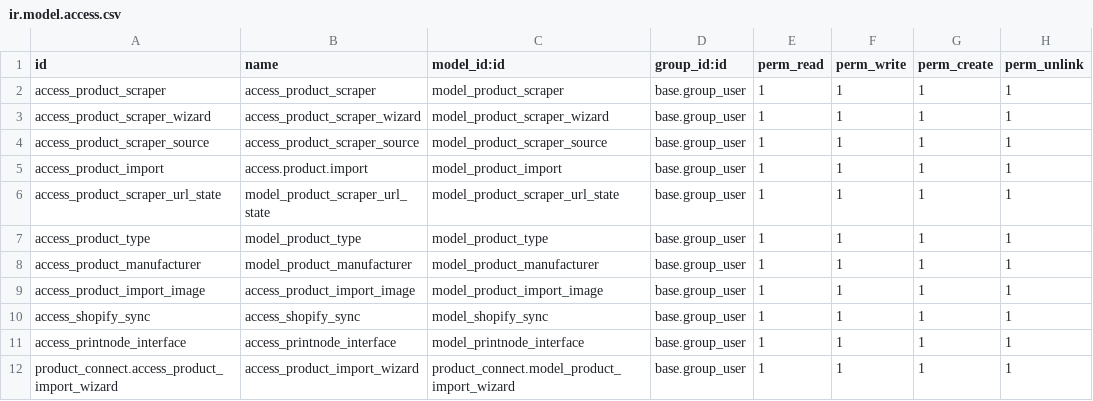
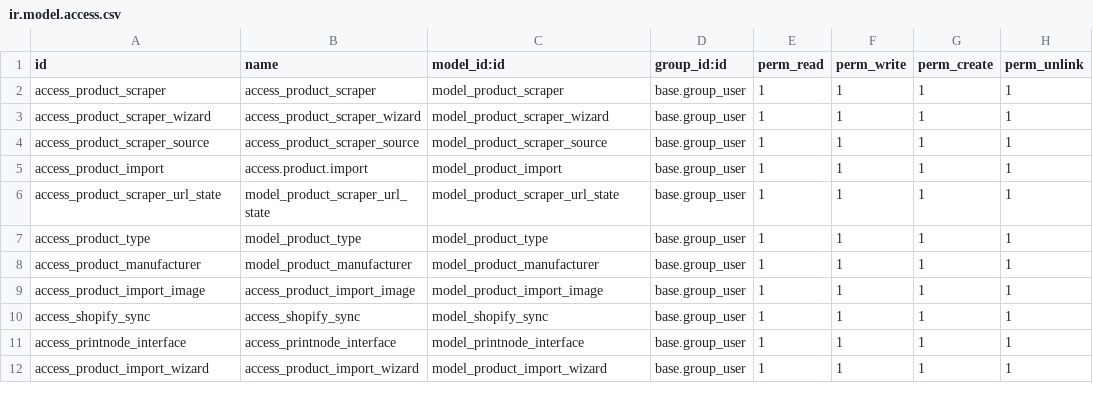
Before and after one commit to cbusillo/odoo_shiny, a CSV file: odoo/addons/product_connect/security/ir.model.access.csv, drawn as a sheet.

Commit message:
remove addon name

```diff
--- a/odoo/addons/product_connect/security/ir.model.access.csv
+++ b/odoo/addons/product_connect/security/ir.model.access.csv
@@ -11,2 +11,2 @@ access_shopify_sync,access_shopify_sync,model_shopify_sync,base.group_user,1,1,1
 access_printnode_interface,access_printnode_interface,model_printnode_interface,base.group_user,1,1,1,1
-product_connect.access_product_import_wizard,access_product_import_wizard,product_connect.model_product_import_wizard,base.group_user,1,1,1,1
+access_product_import_wizard,access_product_import_wizard,model_product_import_wizard,base.group_user,1,1,1,1
```
